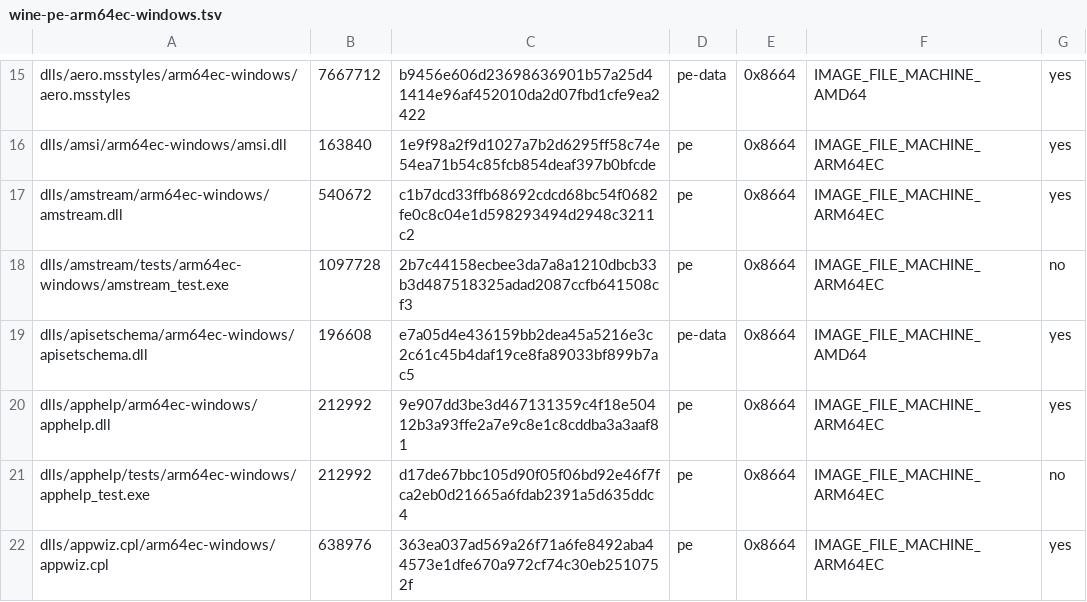
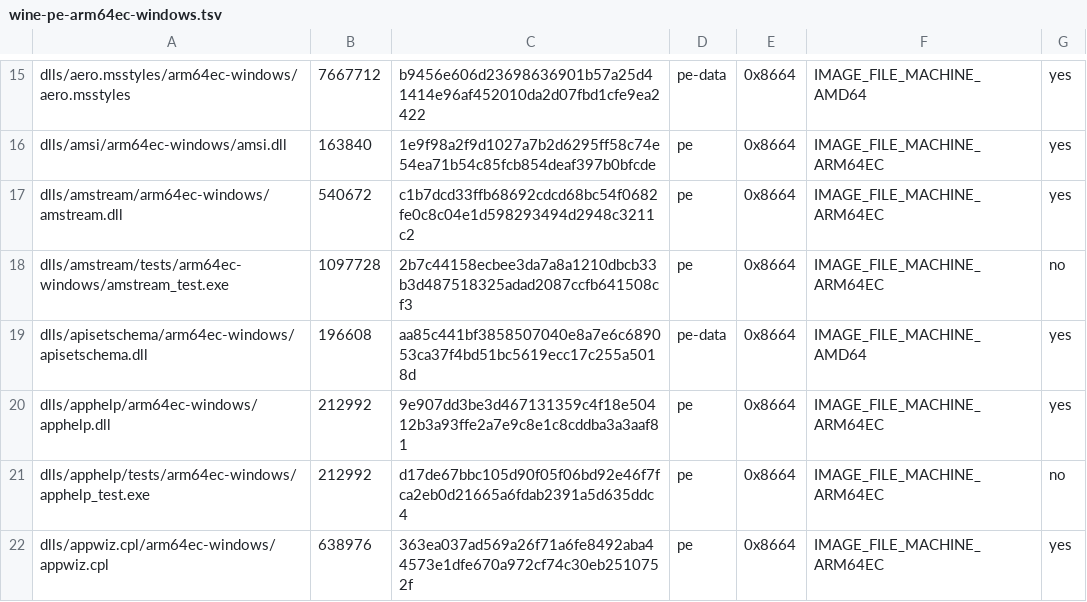
Before and after one commit to playportdev/playport, a TSV file: build/generated/wine-pe-arm64ec-windows.tsv, drawn as a sheet; only a part is shown, gaps mark what is left out.

```diff
--- a/build/generated/wine-pe-arm64ec-windows.tsv
+++ b/build/generated/wine-pe-arm64ec-windows.tsv
@@ -18,3 +18,3 @@ dlls/amstream/arm64ec-windows/amstream.dll	540672	c1b7dcd33ffb68692cdcd68bc54f06
 dlls/amstream/tests/arm64ec-windows/amstream_test.exe	1097728	2b7c44158ecbee3da7a8a1210dbcb33b3d487518325adad2087ccfb641508cf3	pe	0x8664	IMAGE_FILE_MACHINE_ARM64EC	no
-dlls/apisetschema/arm64ec-windows/apisetschema.dll	196608	e7a05d4e436159bb2dea45a5216e3c2c61c45b4daf19ce8fa89033bf899b7ac5	pe-data	0x8664	IMAGE_FILE_MACHINE_AMD64	yes
+dlls/apisetschema/arm64ec-windows/apisetschema.dll	196608	aa85c441bf3858507040e8a7e6c689053ca37f4bd51bc5619ecc17c255a5018d	pe-data	0x8664	IMAGE_FILE_MACHINE_AMD64	yes
 dlls/apphelp/arm64ec-windows/apphelp.dll	212992	9e907dd3be3d467131359c4f18e50412b3a93ffe2a7e9c8e1c8cddba3a3aaf81	pe	0x8664	IMAGE_FILE_MACHINE_ARM64EC	yes
```
Also changed, not shown: build/generated/wine-pe-aarch64-windows.tsv, build/generated/wine-pe-i386-windows.tsv, 4 other files.
